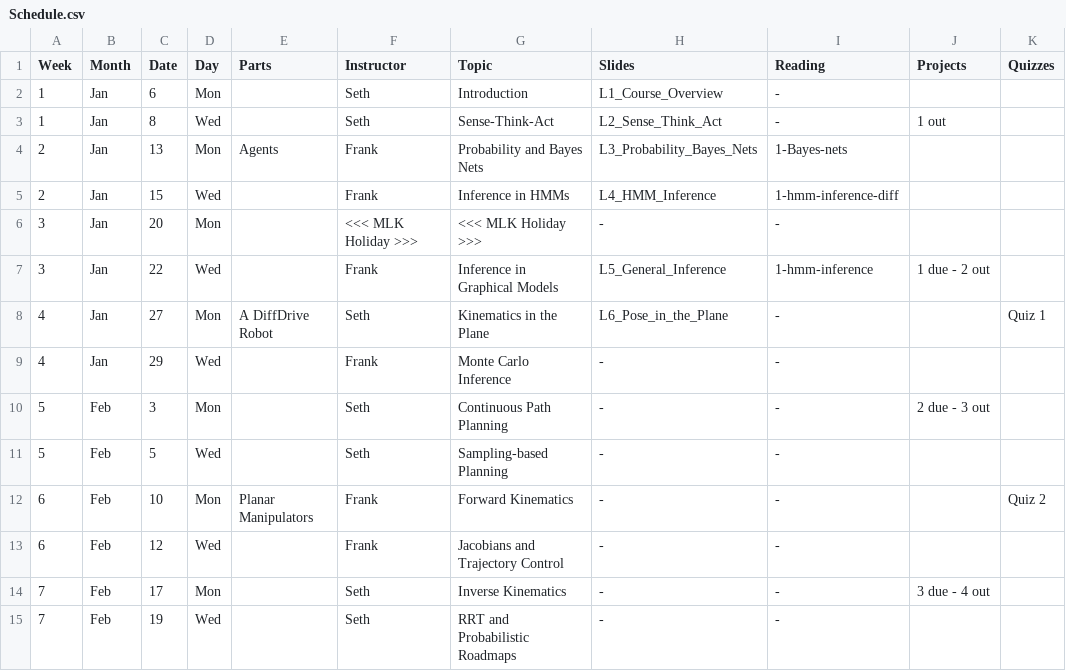
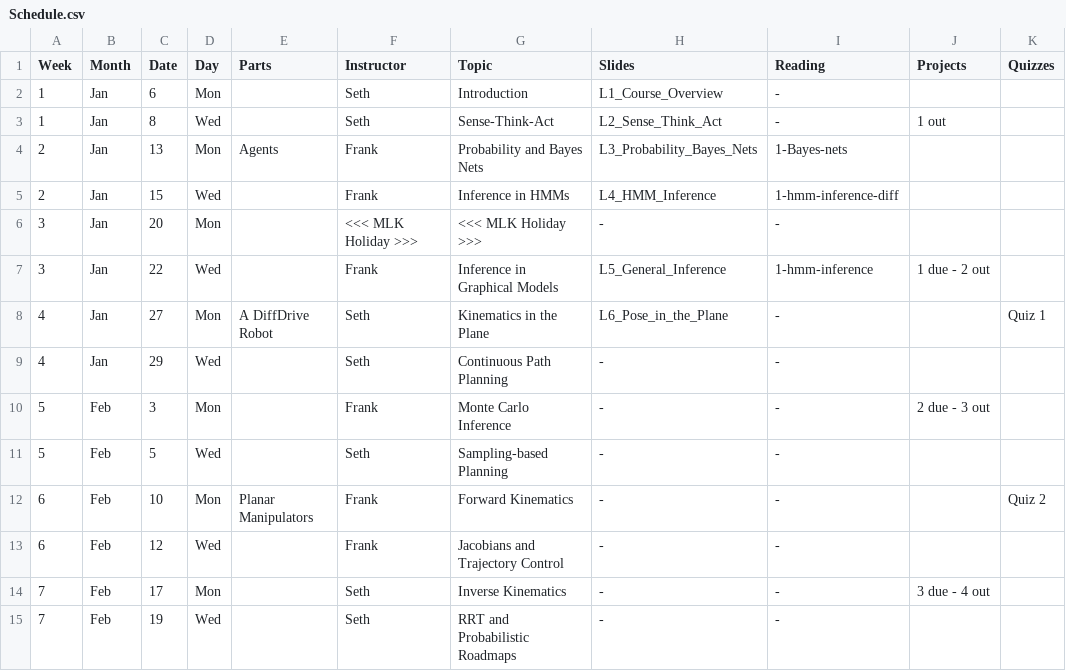
Before and after one commit to dellaert/22F-3630, a CSV file: _data/Schedule.csv, drawn as a sheet; only a part is shown.

Commit message:
Swap lectures

```diff
--- a/_data/Schedule.csv
+++ b/_data/Schedule.csv
@@ -8,4 +8,4 @@
 4,Jan,27,Mon,A DiffDrive Robot,Seth,Kinematics in the Plane,L6_Pose_in_the_Plane,-,,Quiz 1
-4,Jan,29,Wed,,Frank,Monte Carlo Inference,-,-,,
-5,Feb,3,Mon,,Seth,Continuous Path Planning,-,-,2 due - 3 out,
+4,Jan,29,Wed,,Seth,Continuous Path Planning,-,-,,
+5,Feb,3,Mon,,Frank,Monte Carlo Inference,-,-,2 due - 3 out,
 5,Feb,5,Wed,,Seth,Sampling-based Planning,-,-,,
```
